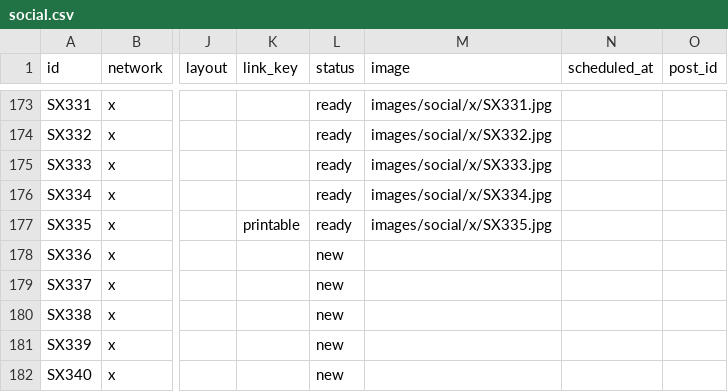
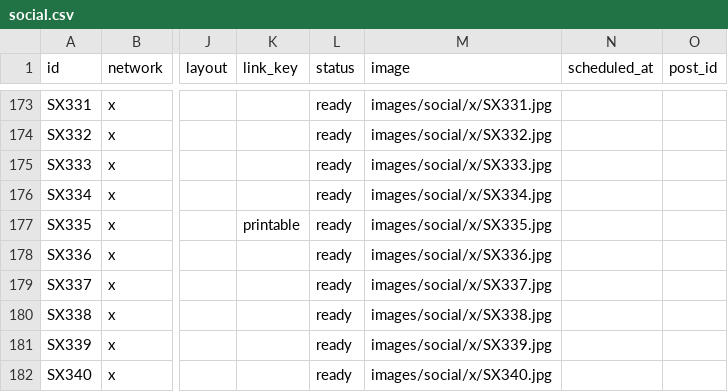
Before and after one commit to vivaticvv-cyber/focus-pins, a CSV file: social.csv, drawn as a sheet; only a part is shown, gaps mark what is left out; the diff names each change by its address in the sheet, - before the commit and + after, or states it on an @@ line.

Commit message:
autopilot: queue and images

```diff
--- a/social.csv
+++ b/social.csv
-L178:L182 (status): new
+L178:L182 (status): ready
-M178 (image): (empty)
+M178 (image): images/social/x/SX336.jpg
-M179 (image): (empty)
+M179 (image): images/social/x/SX337.jpg
-M180 (image): (empty)
+M180 (image): images/social/x/SX338.jpg
-M181 (image): (empty)
+M181 (image): images/social/x/SX339.jpg
-M182 (image): (empty)
+M182 (image): images/social/x/SX340.jpg
```
Also changed, not shown: 5 other files.
